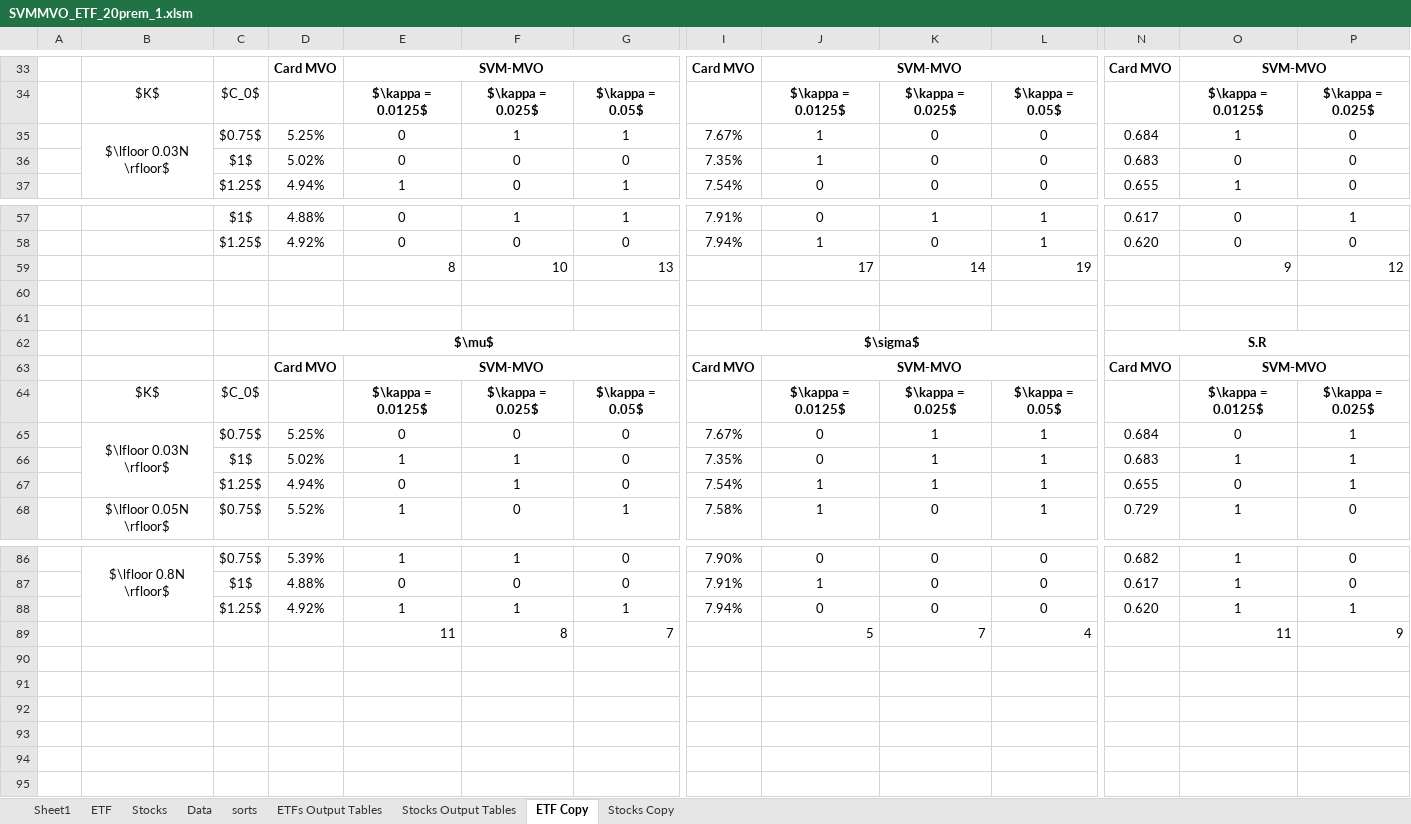
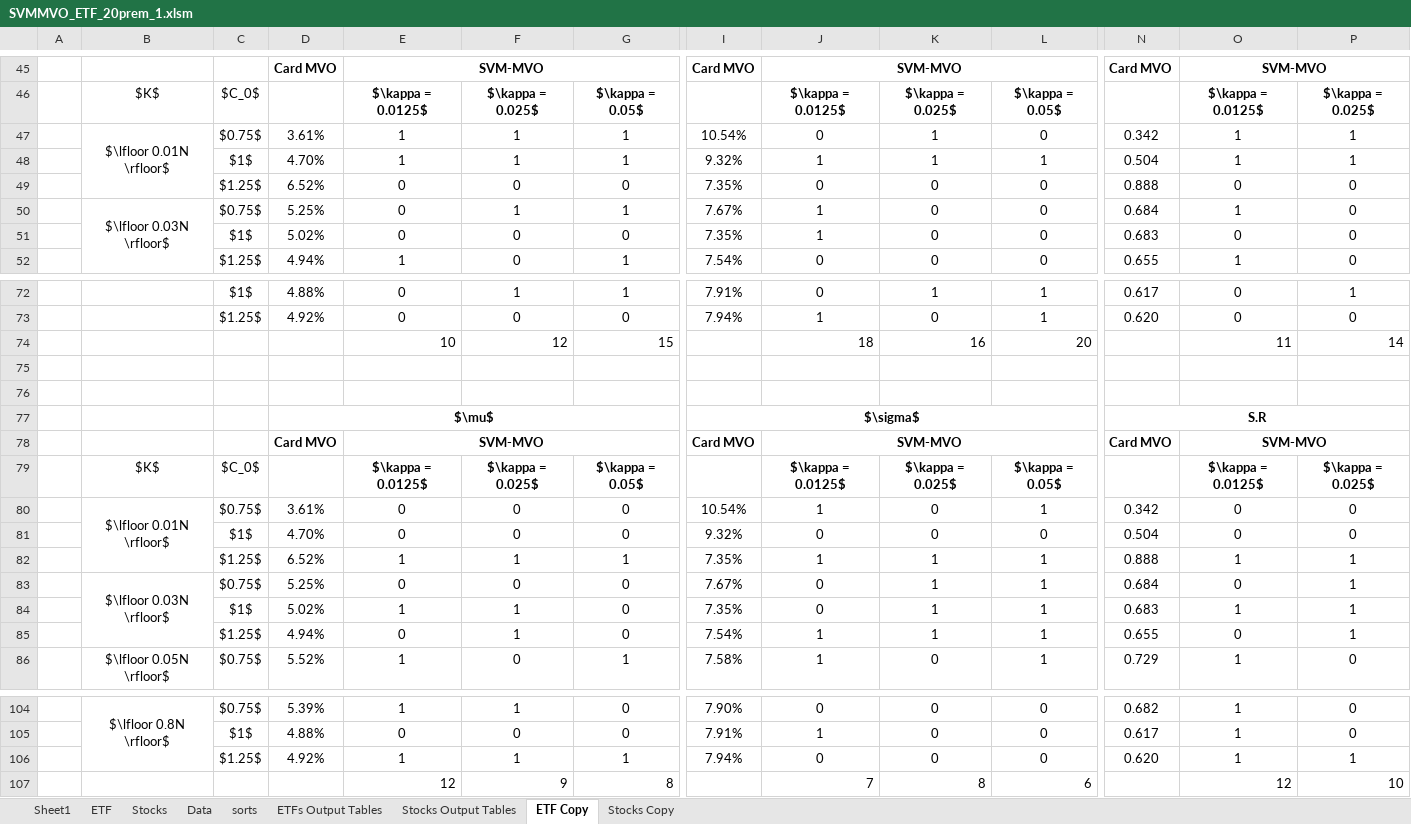
Before and after one commit to davidislip/support_vector_risk_machine, an Excel workbook: results/SVMMVO_ETF_20prem_1.xlsm, sheet ETF Copy, drawn as a sheet; only a part is shown, gaps mark what is left out; values as stored, in another font and other column widths than the file's, no borders; conditional formats not drawn; removed rows and columns are numbered as before the commit, all else as after; rows hold the shown columns only; the diff covers the shown part only; the diff names each change by its address in the sheet, - before the commit and + after, or states it on an @@ line.

```diff
--- a/results/SVMMVO_ETF_20prem_1.xlsm (sheet ETF Copy)
+++ b/results/SVMMVO_ETF_20prem_1.xlsm (sheet ETF Copy)
+row 47:  | $\lfloor 0.01N \rfloor$ | $0.75$ | 3.61% | 1 | 1 | 1 | 10.54% | 0 | 1 | 0 | 0.342 | 1 | 1
+row 48:  |  | $1$ | 4.70% | 1 | 1 | 1 | 9.32% | 1 | 1 | 1 | 0.504 | 1 | 1
+row 49:  |  | $1.25$ | 6.52% | 0 | 0 | 0 | 7.35% | 0 | 0 | 0 | 0.888 | 0 | 0
-row 59:  |  |  |  | 8 | 10 | 13 |  | 17 | 14 | 19 |  | 9 | 12
+row 74:  |  |  |  | 10 | 12 | 15 |  | 18 | 16 | 20 |  | 11 | 14
+row 80:  | $\lfloor 0.01N \rfloor$ | $0.75$ | 3.61% | 0 | 0 | 0 | 10.54% | 1 | 0 | 1 | 0.342 | 0 | 0
+row 81:  |  | $1$ | 4.70% | 0 | 0 | 0 | 9.32% | 0 | 0 | 0 | 0.504 | 0 | 0
+row 82:  |  | $1.25$ | 6.52% | 1 | 1 | 1 | 7.35% | 1 | 1 | 1 | 0.888 | 1 | 1
-row 89:  |  |  |  | 11 | 8 | 7 |  | 5 | 7 | 4 |  | 11 | 9
+row 107:  |  |  |  | 12 | 9 | 8 |  | 7 | 8 | 6 |  | 12 | 10
```
Also changed, not shown: 12 added rows and merged cells elsewhere in this sheet, sheet ETFs Output Tables, sheet Stocks Output Tables, sheet Stocks Copy, sheet ETF, formulas that keep their value, hidden cells, 6 other files.
